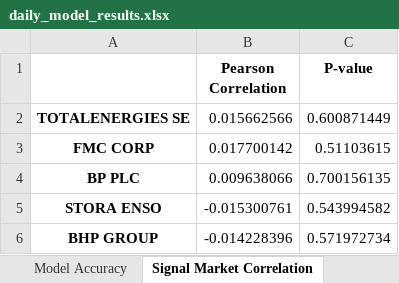
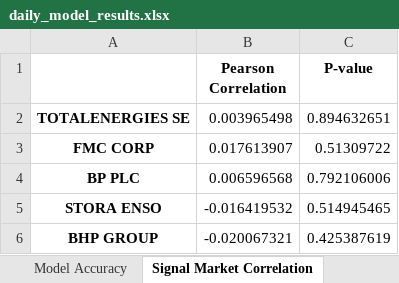
Before and after one commit to JoseAngelGarciaSanchez/Impact-of-Sentiment-analysis-on-Energy-Sector-Stock-Prices, an Excel workbook: data/results/daily_model/daily_model_results.xlsx, sheet Signal Market Correlation, drawn as a sheet; values as stored, in another font and other column widths than the file's, no borders; the diff names each change by its address in the sheet, - before the commit and + after, or states it on an @@ line.

Commit message:
pearson

```diff
--- a/data/results/daily_model/daily_model_results.xlsx (sheet Signal Market Correlation)
+++ b/data/results/daily_model/daily_model_results.xlsx (sheet Signal Market Correlation)
-B2 (Pearson Correlation): 0.015662566
+B2 (Pearson Correlation): 0.003965498
-C2 (P-value): 0.600871449
+C2 (P-value): 0.894632651
-B3 (Pearson Correlation): 0.017700142
+B3 (Pearson Correlation): 0.017613907
-C3 (P-value): 0.51103615
+C3 (P-value): 0.51309722
-B4 (Pearson Correlation): 0.009638066
+B4 (Pearson Correlation): 0.006596568
-C4 (P-value): 0.700156135
+C4 (P-value): 0.792106006
-B5 (Pearson Correlation): -0.015300761
+B5 (Pearson Correlation): -0.016419532
-C5 (P-value): 0.543994582
+C5 (P-value): 0.514945465
-B6 (Pearson Correlation): -0.014228396
+B6 (Pearson Correlation): -0.020067321
-C6 (P-value): 0.571972734
+C6 (P-value): 0.425387619
```
Also changed, not shown: 2 other files.
